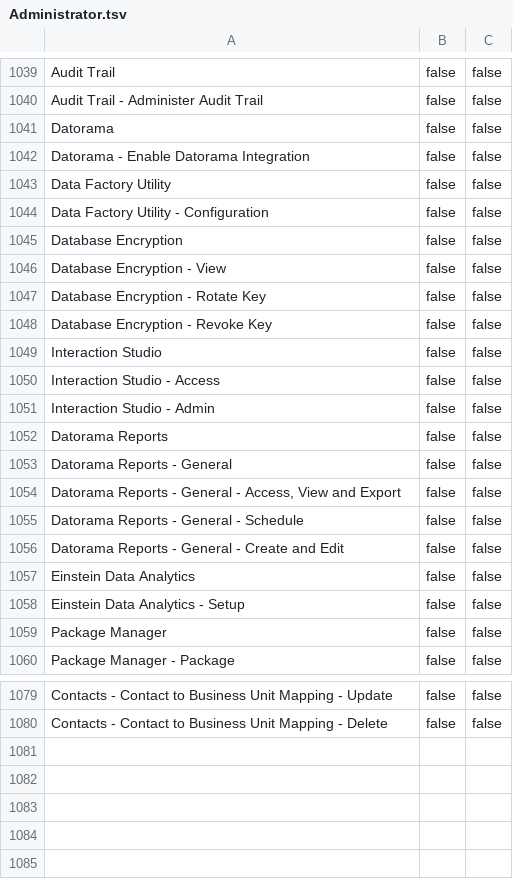
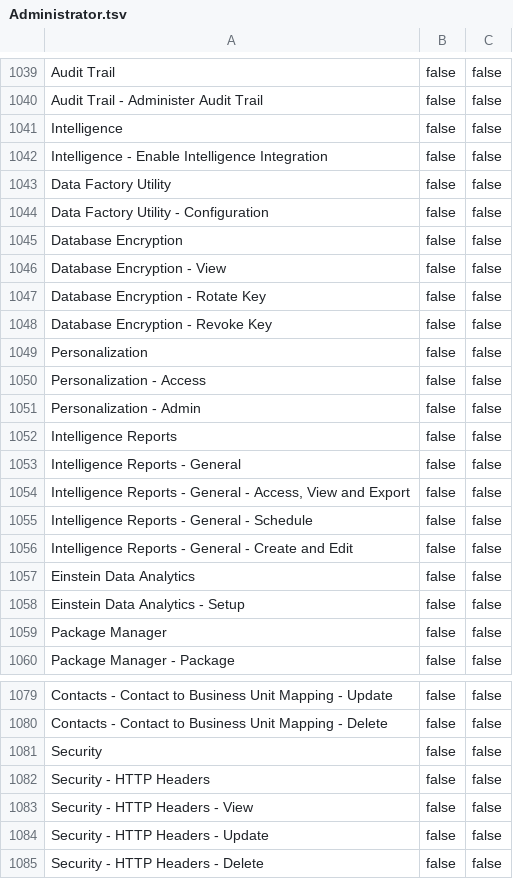
Before and after one commit to MateuszDabrowski/sfmc-roles-backup, a TSV file: Roles Documentation/Administrator.tsv, drawn as a sheet; only a part is shown, gaps mark what is left out; the diff names each change by its address in the sheet, - before the commit and + after, or states it on an @@ line.

```diff
--- a/Roles Documentation/Administrator.tsv
+++ b/Roles Documentation/Administrator.tsv
-A1041: Datorama
+A1041: Intelligence
-A1042: Datorama - Enable Datorama Integration
+A1042: Intelligence - Enable Intelligence Integration
-A1049: Interaction Studio
+A1049: Personalization
-A1050: Interaction Studio - Access
+A1050: Personalization - Access
-A1051: Interaction Studio - Admin
+A1051: Personalization - Admin
-A1052: Datorama Reports
+A1052: Intelligence Reports
-A1053: Datorama Reports - General
+A1053: Intelligence Reports - General
-A1054: Datorama Reports -…
+A1054: Intelligence Reports -…
-A1055: Datorama Reports - General - Schedule
+A1055: Intelligence Reports - General - Schedule
-A1056: Datorama Reports -…
+A1056: Intelligence Reports -…
+row 1081: Security | false | false
+row 1082: Security - HTTP Headers | false | false
+row 1083: Security - HTTP Headers - View | false | false
+row 1084: Security - HTTP Headers - Update | false | false
+row 1085: Security - HTTP Headers - Delete | false | false
```
Also changed, not shown: Roles Documentation/Analyst.tsv, Roles Documentation/Marketing Cloud Channel Manager.tsv, 17 other files.
